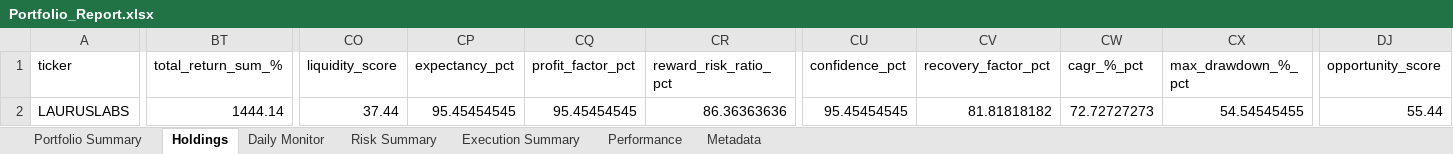
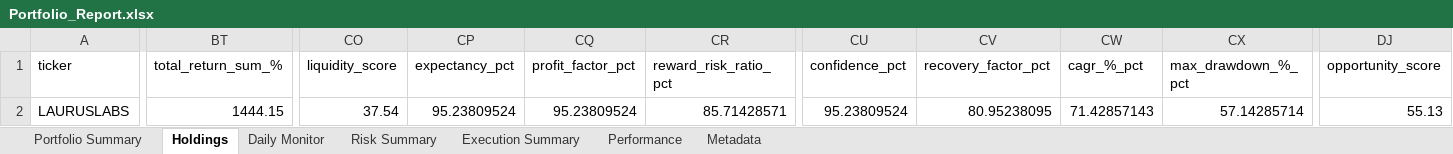
Before and after one commit to PavanSaiNekkala/Scanner, an Excel workbook: scanner_monitor/reports/latest/Portfolio_Report.xlsx, sheet Holdings, drawn as a sheet; only a part is shown, gaps mark what is left out; values as stored, in another font and other column widths than the file's, no borders; the diff covers the shown part only; the diff names each change by its address in the sheet, - before the commit and + after, or states it on an @@ line.

```diff
--- a/scanner_monitor/reports/latest/Portfolio_Report.xlsx (sheet Holdings)
+++ b/scanner_monitor/reports/latest/Portfolio_Report.xlsx (sheet Holdings)
-BT2 (total_return_sum_%): 1444.14
+BT2 (total_return_sum_%): 1444.15
-CO2 (liquidity_score): 37.44
+CO2 (liquidity_score): 37.54
-CP2 (expectancy_pct): 95.45454545
+CP2 (expectancy_pct): 95.23809524
-CQ2 (profit_factor_pct): 95.45454545
+CQ2 (profit_factor_pct): 95.23809524
-CR2 (reward_risk_ratio_pct): 86.36363636
+CR2 (reward_risk_ratio_pct): 85.71428571
-CU2 (confidence_pct): 95.45454545
+CU2 (confidence_pct): 95.23809524
-CV2 (recovery_factor_pct): 81.81818182
+CV2 (recovery_factor_pct): 80.95238095
-CW2 (cagr_%_pct): 72.72727273
+CW2 (cagr_%_pct): 71.42857143
-CX2 (max_drawdown_%_pct): 54.54545455
+CX2 (max_drawdown_%_pct): 57.14285714
-DJ2 (opportunity_score): 55.44
+DJ2 (opportunity_score): 55.13
```
Also changed, not shown: 29 edited cells elsewhere in this sheet, sheet Risk Summary, sheet Metadata, sheet Daily Monitor, 14 other files.
